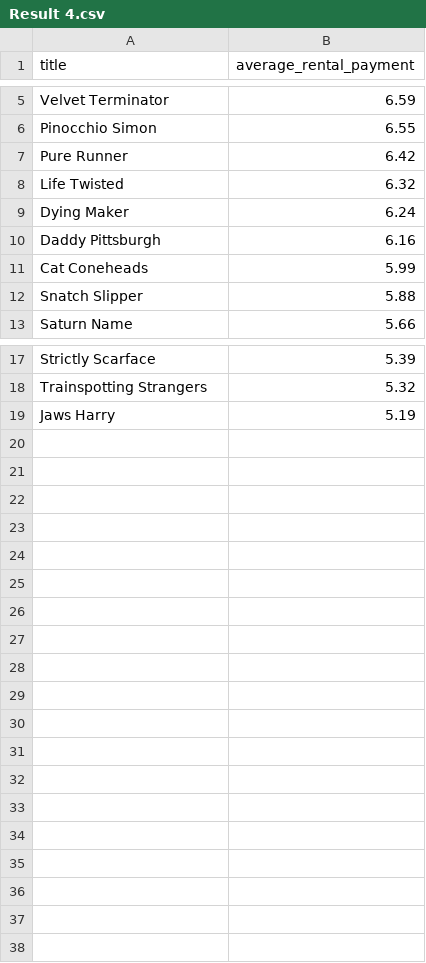
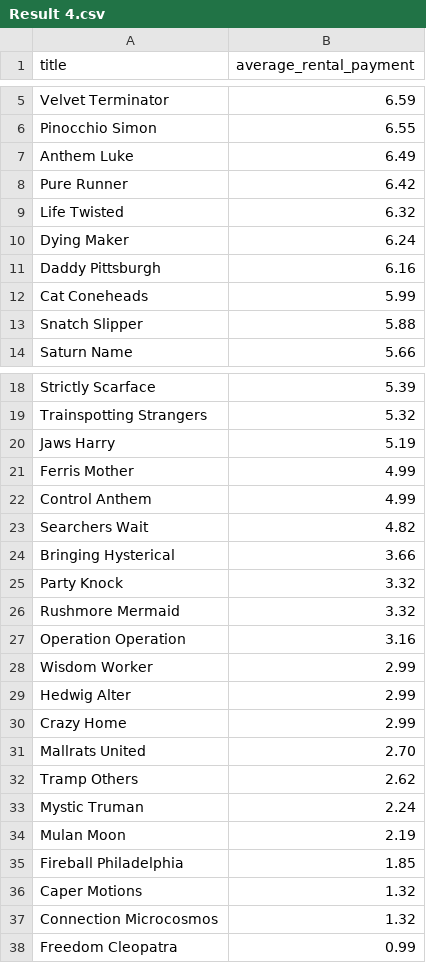
Before and after one commit to MabelChan2023/DVD-Rental-SQL, a CSV file: Query 4/Result 4.csv, drawn as a sheet; only a part is shown, gaps mark what is left out; the diff names each change by its address in the sheet, - before the commit and + after, or states it on an @@ line.

Commit message:
Change Query 4

```diff
--- a/Query 4/Result 4.csv
+++ b/Query 4/Result 4.csv
+row 7: Anthem Luke | 6.49
+row 21: Ferris Mother | 4.99
+row 22: Control Anthem | 4.99
+row 23: Searchers Wait | 4.82
+row 24: Bringing Hysterical | 3.66
+row 25: Party Knock | 3.32
+row 26: Rushmore Mermaid | 3.32
+row 27: Operation Operation | 3.16
+row 28: Wisdom Worker | 2.99
+row 29: Hedwig Alter | 2.99
+row 30: Crazy Home | 2.99
+row 31: Mallrats United | 2.70
+row 32: Tramp Others | 2.62
+row 33: Mystic Truman | 2.24
+row 34: Mulan Moon | 2.19
+row 35: Fireball Philadelphia | 1.85
+row 36: Caper Motions | 1.32
+row 37: Connection Microcosmos | 1.32
+row 38: Freedom Cleopatra | 0.99
```
Also changed, not shown: 1 other file.
